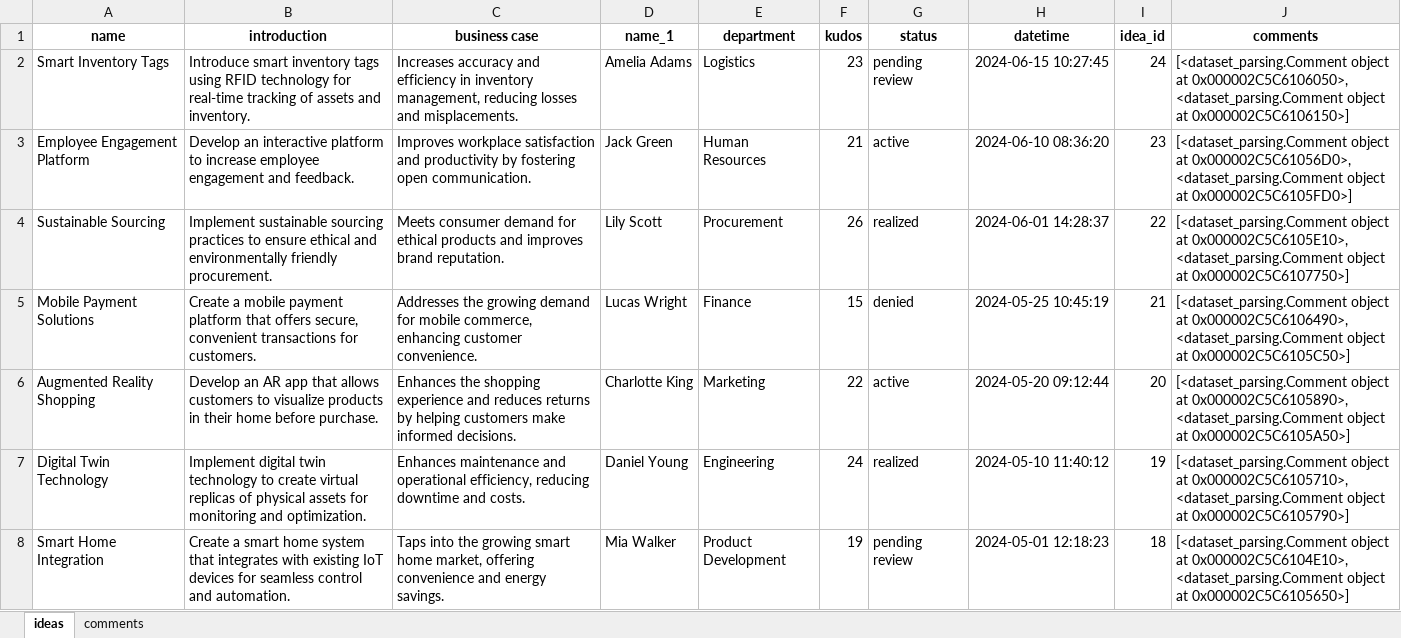
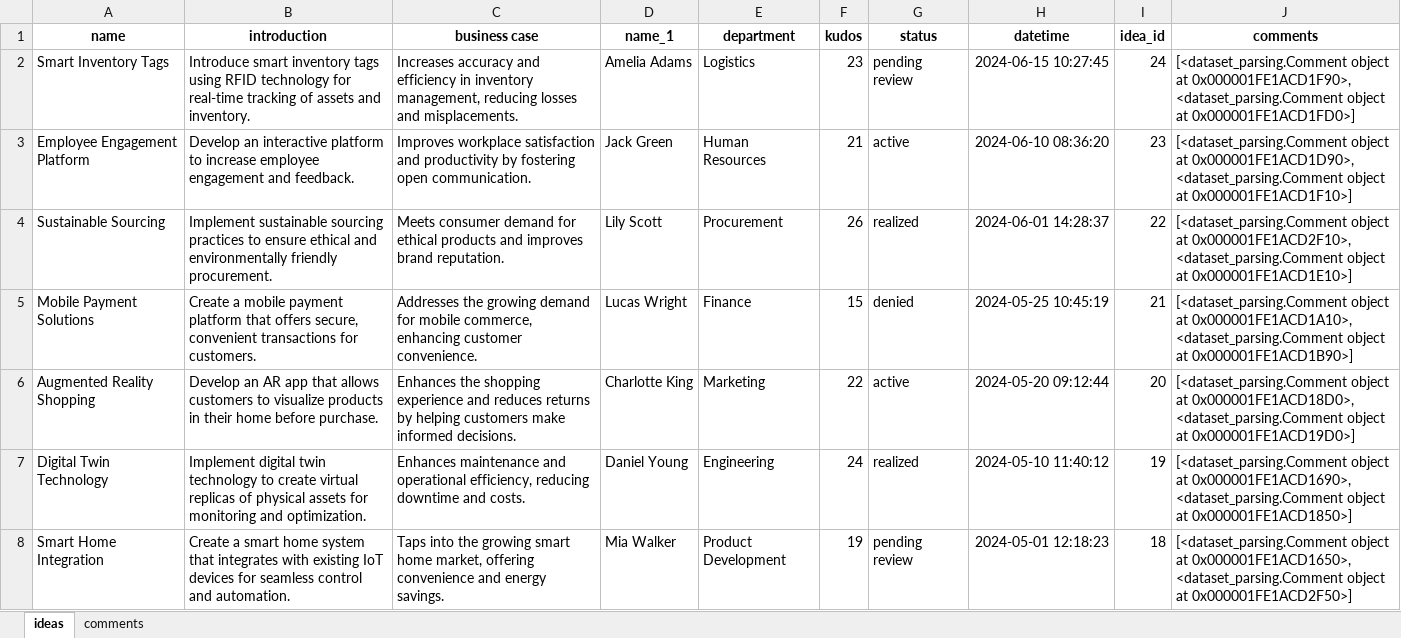
Before and after one commit to balooooooooo/greenhack2024, an Excel workbook: dataset.xlsx, sheet ideas, drawn as a sheet; only a part is shown; values as stored, in another font and other column widths than the file's, no borders; the diff covers the shown part only; the diff names each change by its address in the sheet, - before the commit and + after, or states it on an @@ line.

```diff
--- a/dataset.xlsx (sheet ideas)
+++ b/dataset.xlsx (sheet ideas)
-J2 (comments): …object at 0x000002C5C6106050>, <dataset_parsing.Comment object at 0x000002C5C6106150>]
+J2 (comments): …object at 0x000001FE1ACD1F90>, <dataset_parsing.Comment object at 0x000001FE1ACD1FD0>]
-J3 (comments): …object at 0x000002C5C61056D0>, <dataset_parsing.Comment object at 0x000002C5C6105FD0>]
+J3 (comments): …object at 0x000001FE1ACD1D90>, <dataset_parsing.Comment object at 0x000001FE1ACD1F10>]
-J4 (comments): …object at 0x000002C5C6105E10>, <dataset_parsing.Comment object at 0x000002C5C6107750>]
+J4 (comments): …object at 0x000001FE1ACD2F10>, <dataset_parsing.Comment object at 0x000001FE1ACD1E10>]
-J5 (comments): …object at 0x000002C5C6106490>, <dataset_parsing.Comment object at 0x000002C5C6105C50>]
+J5 (comments): …object at 0x000001FE1ACD1A10>, <dataset_parsing.Comment object at 0x000001FE1ACD1B90>]
-J6 (comments): …object at 0x000002C5C6105890>, <dataset_parsing.Comment object at 0x000002C5C6105A50>]
+J6 (comments): …object at 0x000001FE1ACD18D0>, <dataset_parsing.Comment object at 0x000001FE1ACD19D0>]
-J7 (comments): …object at 0x000002C5C6105710>, <dataset_parsing.Comment object at 0x000002C5C6105790>]
+J7 (comments): …object at 0x000001FE1ACD1690>, <dataset_parsing.Comment object at 0x000001FE1ACD1850>]
-J8 (comments): …object at 0x000002C5C6104E10>, <dataset_parsing.Comment object at 0x000002C5C6105650>]
+J8 (comments): …object at 0x000001FE1ACD1650>, <dataset_parsing.Comment object at 0x000001FE1ACD2F50>]
```
Also changed, not shown: 22 edited cells elsewhere in this sheet, 7 other files.
